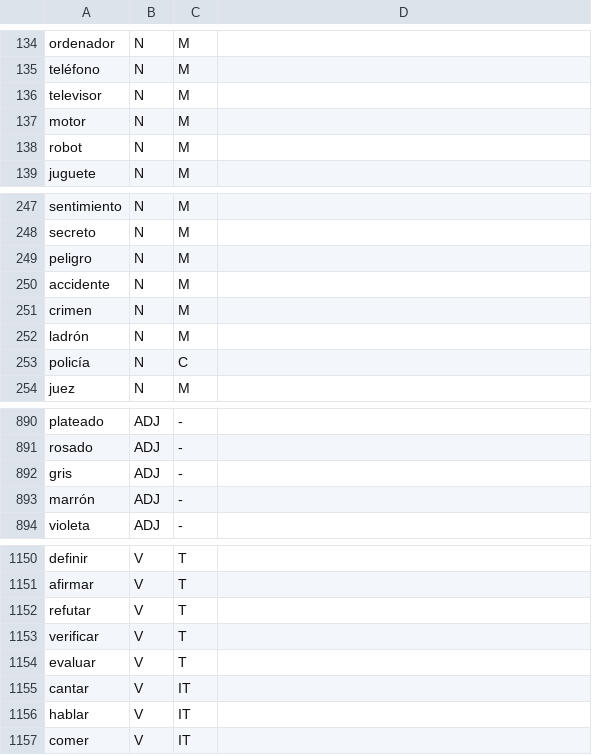
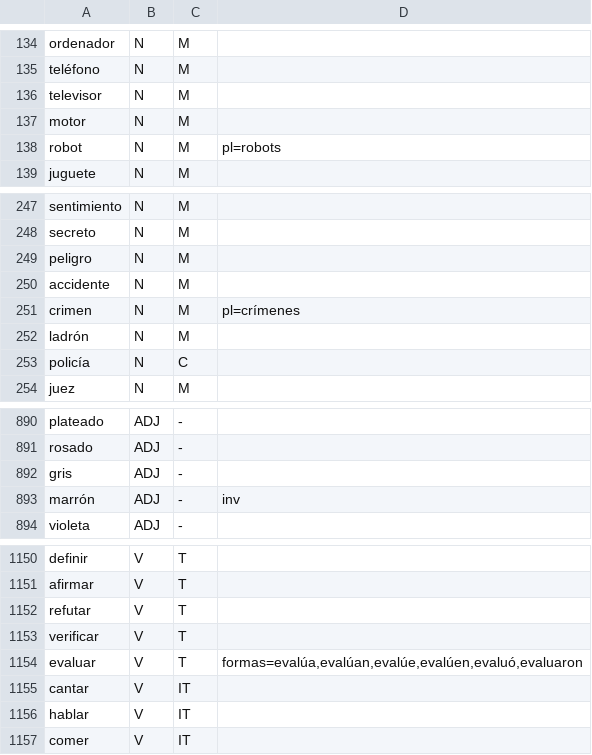
Before and after one commit to eldmark/batz, a TSV file: src/logos/lexicon.tsv, drawn as a sheet; only a part is shown, gaps mark what is left out.

```diff
--- a/src/logos/lexicon.tsv
+++ b/src/logos/lexicon.tsv
@@ -137,3 +137,3 @@ televisor	N	M
 motor	N	M	
-robot	N	M	
+robot	N	M	pl=robots
 juguete	N	M	
@@ -250,3 +250,3 @@ peligro	N	M
 accidente	N	M	
-crimen	N	M	
+crimen	N	M	pl=crímenes
 ladrón	N	M	
@@ -892,3 +892,3 @@ rosado	ADJ	-
 gris	ADJ	-	
-marrón	ADJ	-	
+marrón	ADJ	-	inv
 violeta	ADJ	-	
@@ -1153,3 +1153,3 @@ refutar	V	T
 verificar	V	T	
-evaluar	V	T	
+evaluar	V	T	formas=evalúa,evalúan,evalúe,evalúen,evaluó,evaluaron
 cantar	V	IT	
```
Also changed, not shown: 5 other files.
